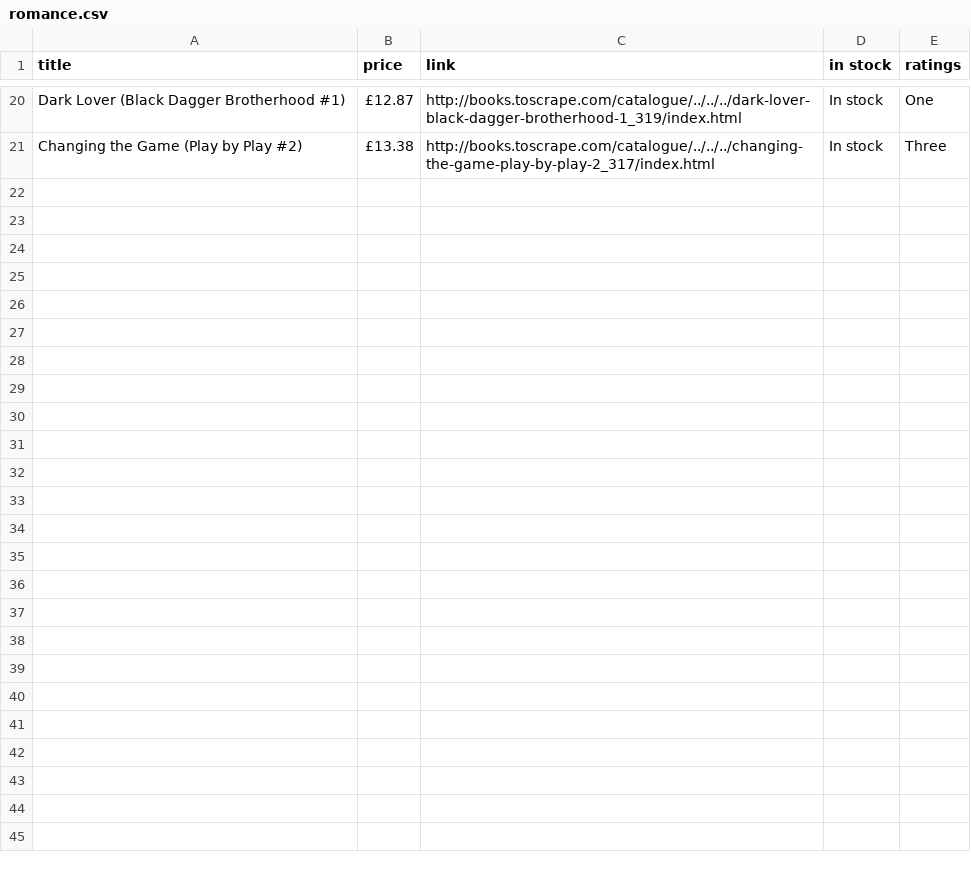
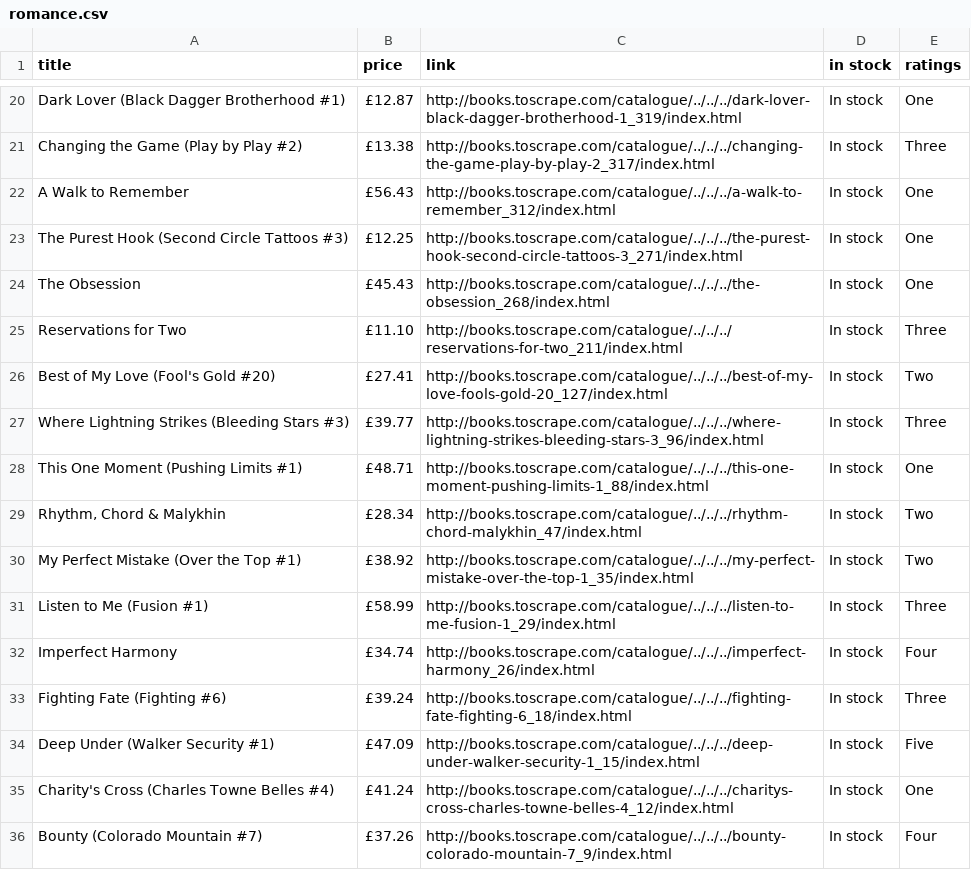
Before and after one commit to Sandy2080/Books-Online, a CSV file: categories/romance.csv, drawn as a sheet; only a part is shown, gaps mark what is left out; the diff names each change by its address in the sheet, - before the commit and + after, or states it on an @@ line.

```diff
--- a/categories/romance.csv
+++ b/categories/romance.csv
+row 22: A Walk to Remember | £56.43 | http://books.toscrape.com/catalogue/../../../a-walk-to-remember_312/index.html | In stock | One
+row 23: The Purest Hook (Second Circle Tattoos #3) | £12.25 | http://books.toscrape.com/catalogue/../../../the-purest-hook-second-circle-tattoos-3_271/index.html | In stock | One
+row 24: The Obsession | £45.43 | http://books.toscrape.com/catalogue/../../../the-obsession_268/index.html | In stock | One
+row 25: Reservations for Two | £11.10 | http://books.toscrape.com/catalogue/../../../reservations-for-two_211/index.html | In stock | Three
+row 26: Best of My Love (Fool's Gold #20) | £27.41 | http://books.toscrape.com/catalogue/../../../best-of-my-love-fools-gold-20_127/index.html | In stock | Two
+row 27: Where Lightning Strikes (Bleeding Stars #3) | £39.77 | http://books.toscrape.com/catalogue/../../../where-lightning-strikes-bleeding-stars-3_96/index.html | In stock | Three
+row 28: This One Moment (Pushing Limits #1) | £48.71 | http://books.toscrape.com/catalogue/../../../this-one-moment-pushing-limits-1_88/index.html | In stock | One
+row 29: Rhythm, Chord & Malykhin | £28.34 | http://books.toscrape.com/catalogue/../../../rhythm-chord-malykhin_47/index.html | In stock | Two
+row 30: My Perfect Mistake (Over the Top #1) | £38.92 | http://books.toscrape.com/catalogue/../../../my-perfect-mistake-over-the-top-1_35/index.html | In stock | Two
+row 31: Listen to Me (Fusion #1) | £58.99 | http://books.toscrape.com/catalogue/../../../listen-to-me-fusion-1_29/index.html | In stock | Three
+row 32: Imperfect Harmony | £34.74 | http://books.toscrape.com/catalogue/../../../imperfect-harmony_26/index.html | In stock | Four
+row 33: Fighting Fate (Fighting #6) | £39.24 | http://books.toscrape.com/catalogue/../../../fighting-fate-fighting-6_18/index.html | In stock | Three
+row 34: Deep Under (Walker Security #1) | £47.09 | http://books.toscrape.com/catalogue/../../../deep-under-walker-security-1_15/index.html | In stock | Five
+row 35: Charity's Cross (Charles Towne Belles #4) | £41.24 | http://books.toscrape.com/catalogue/../../../charitys-cross-charles-towne-belles-4_12/index.html | In stock | One
+row 36: Bounty (Colorado Mountain #7) | £37.26 | http://books.toscrape.com/catalogue/../../../bounty-colorado-mountain-7_9/index.html | In stock | Four
```
Also changed, not shown: categories/books.csv, categories/food and drink.csv, 13 other files.
